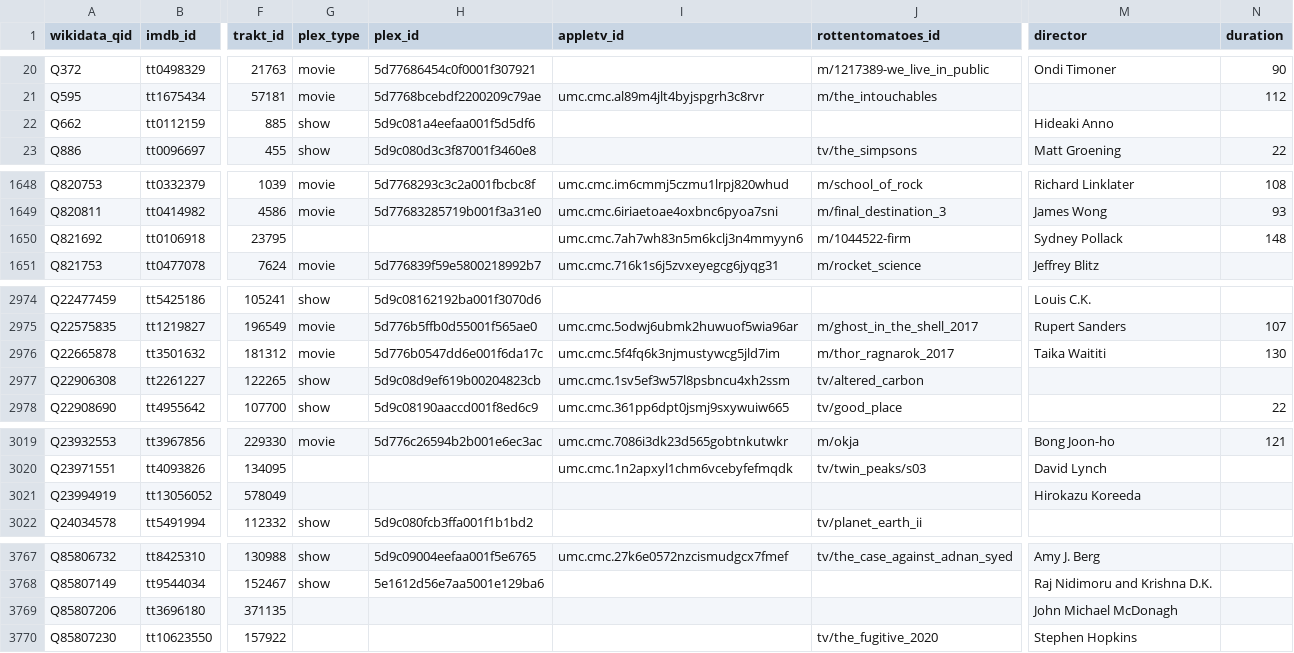
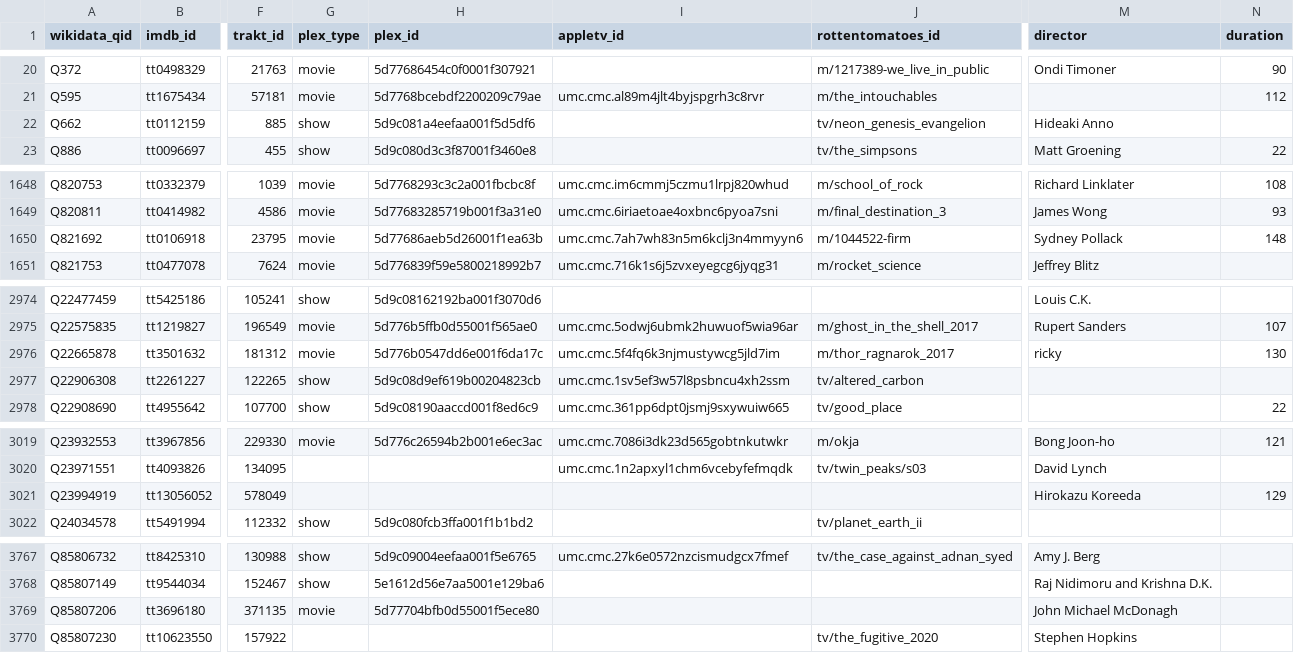
Before and after one commit to josh/pmdb, a CSV file: data.csv, drawn as a sheet; only a part is shown, gaps mark what is left out; the diff covers the shown part only; the diff names each change by its address in the sheet, - before the commit and + after, or states it on an @@ line.

```diff
--- a/data.csv
+++ b/data.csv
-J22 (rottentomatoes_id): (empty)
+J22 (rottentomatoes_id): tv/neon_genesis_evangelion
-G1650 (plex_type): (empty)
+G1650 (plex_type): movie
-H1650 (plex_id): (empty)
+H1650 (plex_id): 5d77686aeb5d26001f1ea63b
-M2976 (director): Taika Waititi
+M2976 (director): ricky
-N3021 (duration): (empty)
+N3021 (duration): 129
-G3769 (plex_type): (empty)
+G3769 (plex_type): movie
-H3769 (plex_id): (empty)
+H3769 (plex_id): 5d77704bfb0d55001f5ece80
```
Also changed, not shown: 2 edited cells elsewhere in this file, 1 other file.
